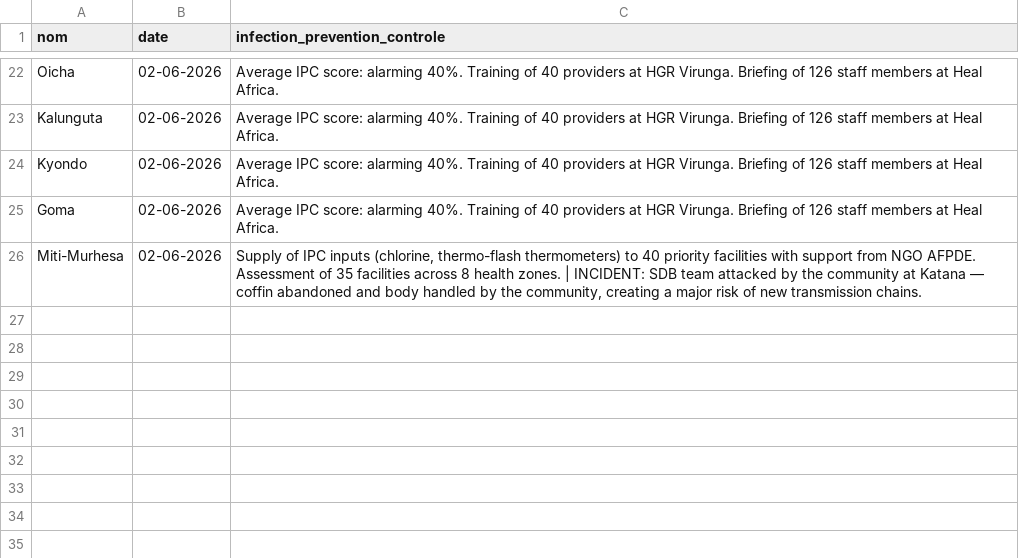
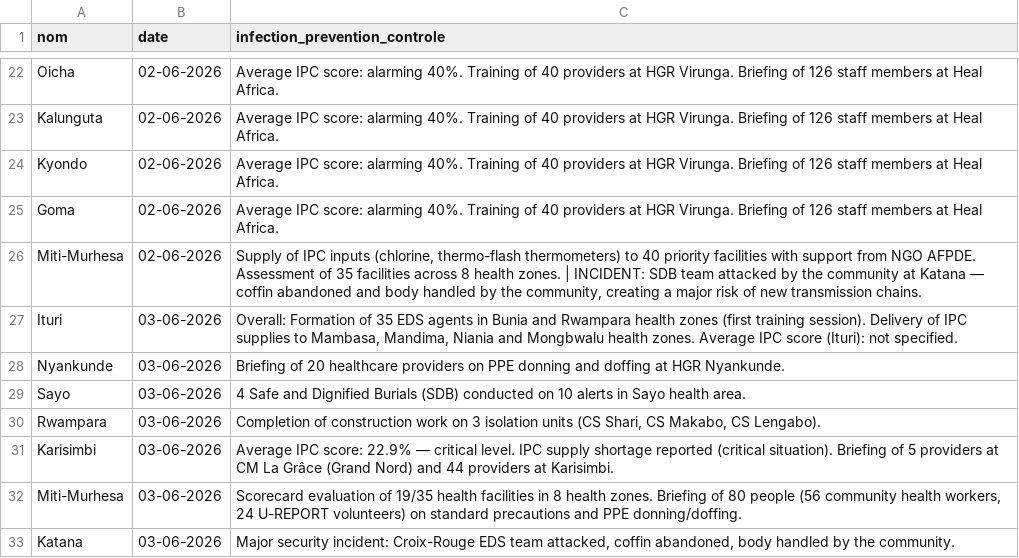
Before and after one commit to jennifermajer/Ebola_DRC_2026, a CSV file: data/public_health_response/processed/public_health_response__epidemiological_infection_prevention_controle__daily.csv, drawn as a sheet; only a part is shown, gaps mark what is left out; the diff names each change by its address in the sheet, - before the commit and + after, or states it on an @@ line.

```diff
--- a/data/public_health_response/processed/public_health_response__epidemiological_infection_prevention_controle__daily.csv
+++ b/data/public_health_response/processed/public_health_response__epidemiological_infection_prevention_controle__daily.csv
+row 27: Ituri | 03-06-2026 | Overall: Formation of 35 EDS agents in Bunia and Rwampara health zones (first training session). Delivery of IPC supplies to Mambasa, Mandima, Niania and Mongbwalu health zones. Average IPC score (Ituri): not specified.
+row 28: Nyankunde | 03-06-2026 | Briefing of 20 healthcare providers on PPE donning and doffing at HGR Nyankunde.
+row 29: Sayo | 03-06-2026 | 4 Safe and Dignified Burials (SDB) conducted on 10 alerts in Sayo health area.
+row 30: Rwampara | 03-06-2026 | Completion of construction work on 3 isolation units (CS Shari, CS Makabo, CS Lengabo).
+row 31: Karisimbi | 03-06-2026 | Average IPC score: 22.9% — critical level. IPC supply shortage reported (critical situation). Briefing of 5 providers at CM La Grâce (Grand Nord) and 44 providers at Karisimbi.
+row 32: Miti-Murhesa | 03-06-2026 | Scorecard evaluation of 19/35 health facilities in 8 health zones. Briefing of 80 people (56 community health workers, 24 U-REPORT volunteers) on standard precautions and PPE donning/doffing.
+row 33: Katana | 03-06-2026 | Major security incident: Croix-Rouge EDS team attacked, coffin abandoned, body handled by the community.
```
Also changed, not shown: data/public_health_response/processed/public_health_response__epidemiological_logistics__daily.csv, data/public_health_response/processed/public_health_response__epidemiological_management__daily.csv, 1 other file.
